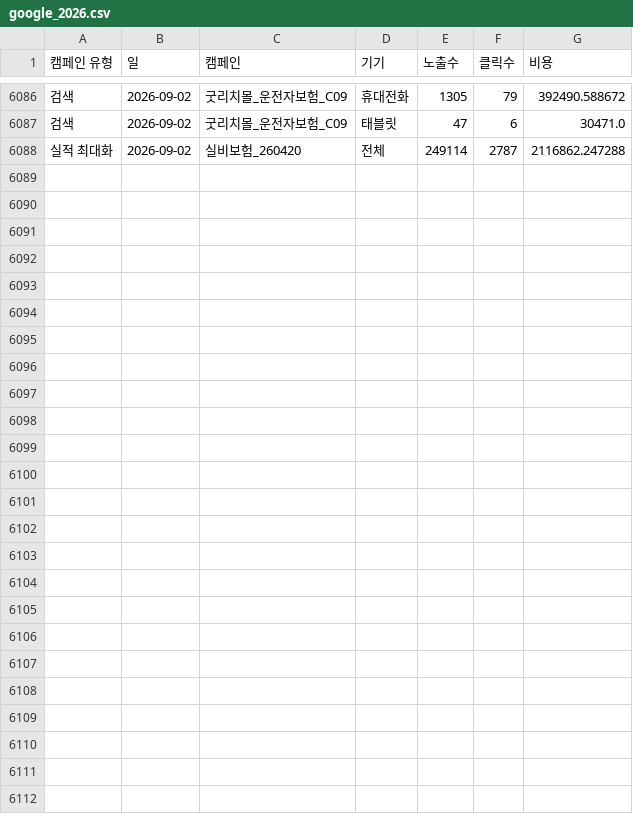
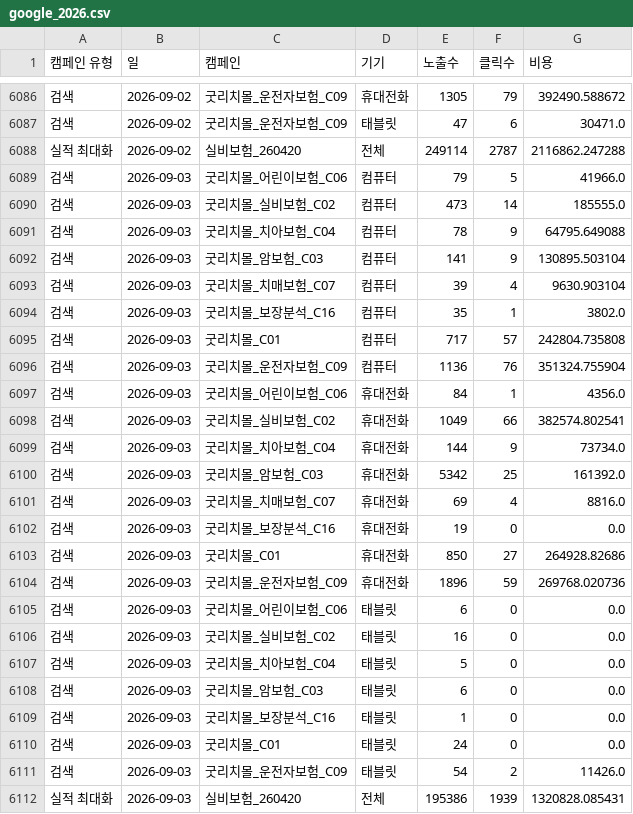
Before and after one commit to ameny52-sketch/marketing-dashboard, a CSV file: data/google_2026.csv, drawn as a sheet; only a part is shown, gaps mark what is left out.

```diff
--- a/data/google_2026.csv
+++ b/data/google_2026.csv
@@ -6088 +6088,25 @@
 실적 최대화,2026-09-02,실비보험_260420,전체,249114,2787,2116862.247288
+검색,2026-09-03,굿리치몰_어린이보험_C06,컴퓨터,79,5,41966.0
+검색,2026-09-03,굿리치몰_실비보험_C02,컴퓨터,473,14,185555.0
+검색,2026-09-03,굿리치몰_치아보험_C04,컴퓨터,78,9,64795.649088
+검색,2026-09-03,굿리치몰_암보험_C03,컴퓨터,141,9,130895.503104
+검색,2026-09-03,굿리치몰_치매보험_C07,컴퓨터,39,4,9630.903104
+검색,2026-09-03,굿리치몰_보장분석_C16,컴퓨터,35,1,3802.0
+검색,2026-09-03,굿리치몰_C01,컴퓨터,717,57,242804.735808
+검색,2026-09-03,굿리치몰_운전자보험_C09,컴퓨터,1136,76,351324.755904
+검색,2026-09-03,굿리치몰_어린이보험_C06,휴대전화,84,1,4356.0
+검색,2026-09-03,굿리치몰_실비보험_C02,휴대전화,1049,66,382574.802541
+검색,2026-09-03,굿리치몰_치아보험_C04,휴대전화,144,9,73734.0
+검색,2026-09-03,굿리치몰_암보험_C03,휴대전화,5342,25,161392.0
+검색,2026-09-03,굿리치몰_치매보험_C07,휴대전화,69,4,8816.0
+검색,2026-09-03,굿리치몰_보장분석_C16,휴대전화,19,0,0.0
+검색,2026-09-03,굿리치몰_C01,휴대전화,850,27,264928.82686
+검색,2026-09-03,굿리치몰_운전자보험_C09,휴대전화,1896,59,269768.020736
+검색,2026-09-03,굿리치몰_어린이보험_C06,태블릿,6,0,0.0
+검색,2026-09-03,굿리치몰_실비보험_C02,태블릿,16,0,0.0
+검색,2026-09-03,굿리치몰_치아보험_C04,태블릿,5,0,0.0
+검색,2026-09-03,굿리치몰_암보험_C03,태블릿,6,0,0.0
+검색,2026-09-03,굿리치몰_보장분석_C16,태블릿,1,0,0.0
+검색,2026-09-03,굿리치몰_C01,태블릿,24,0,0.0
+검색,2026-09-03,굿리치몰_운전자보험_C09,태블릿,54,2,11426.0
+실적 최대화,2026-09-03,실비보험_260420,전체,195386,1939,1320828.085431
```
Also changed, not shown: 1 other file.
